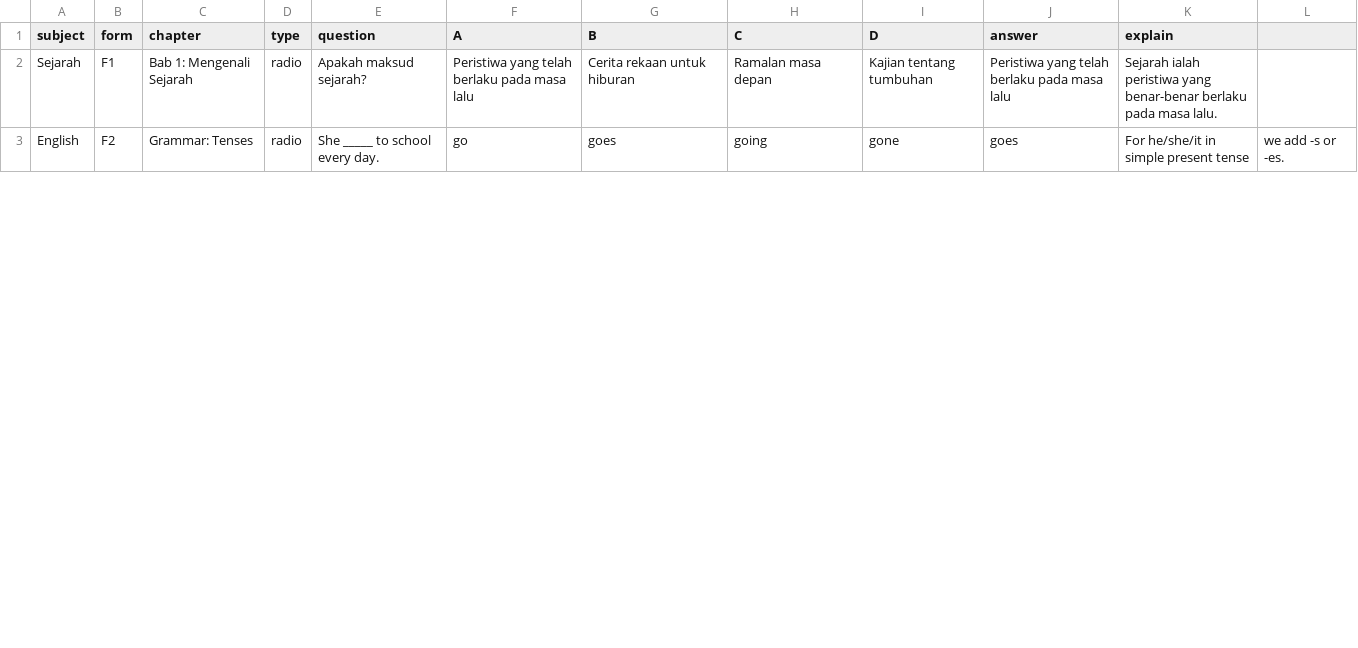
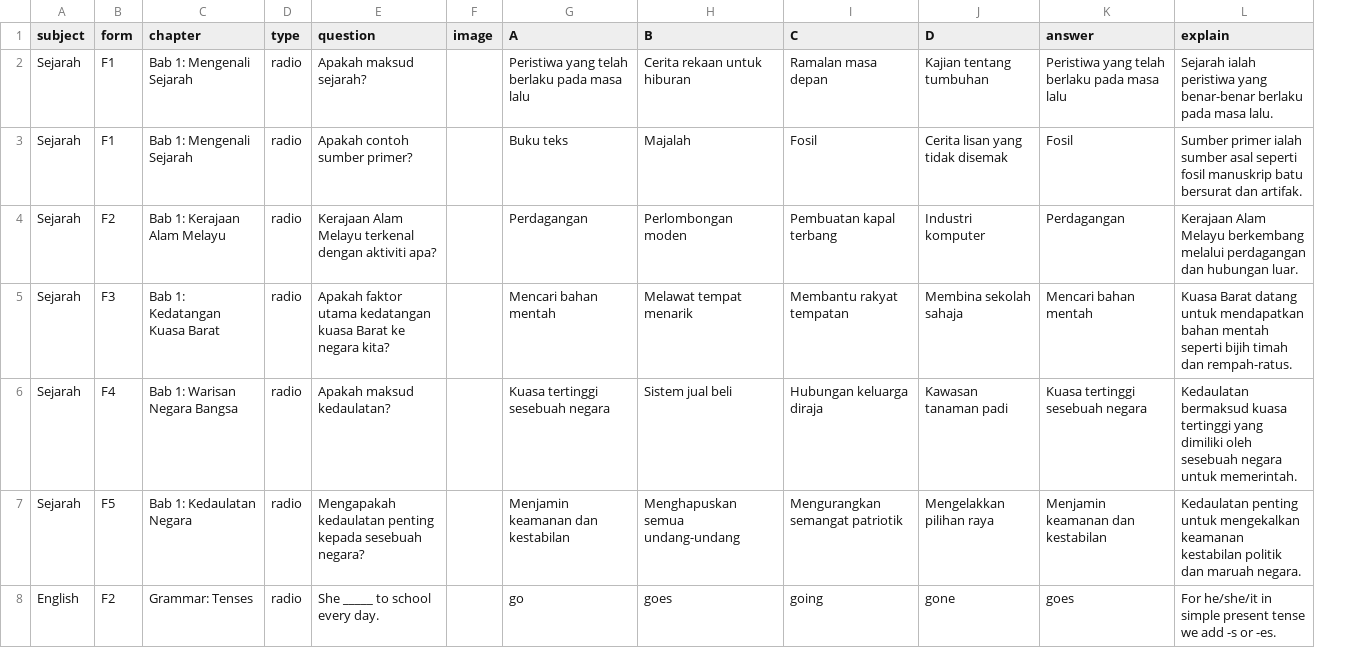
Before and after one commit to amylim0813/amylearningweb, a CSV file: sample_questions.csv, drawn as a sheet; only a part is shown; removed rows and columns are numbered as before the commit, all else as after; the diff covers the shown part only; the diff names each change by its address in the sheet, - before the commit and + after, or states it on an @@ line.

```diff
--- a/sample_questions.csv
+++ b/sample_questions.csv
+column F (image), empty
-column L, row 3: we add -s or -es.
+row 3: Sejarah | F1 | Bab 1: Mengenali Sejarah | radio | Apakah contoh sumber primer? |  | Buku teks | Majalah | Fosil | Cerita lisan yang tidak disemak | Fosil | Sumber primer ialah sumber asal seperti fosil manuskrip batu bersurat dan artifak.
+row 4: Sejarah | F2 | Bab 1: Kerajaan Alam Melayu | radio | Kerajaan Alam Melayu terkenal dengan aktiviti apa? |  | Perdagangan | Perlombongan moden | Pembuatan kapal terbang | Industri komputer | Perdagangan | Kerajaan Alam Melayu berkembang melalui perdagangan dan hubungan luar.
+row 5: Sejarah | F3 | Bab 1: Kedatangan Kuasa Barat | radio | Apakah faktor utama kedatangan kuasa Barat ke negara kita? |  | Mencari bahan mentah | Melawat tempat menarik | Membantu rakyat tempatan | Membina sekolah sahaja | Mencari bahan mentah | Kuasa Barat datang untuk mendapatkan bahan mentah seperti bijih timah dan rempah-ratus.
+row 6: Sejarah | F4 | Bab 1: Warisan Negara Bangsa | radio | Apakah maksud kedaulatan? |  | Kuasa tertinggi sesebuah negara | Sistem jual beli | Hubungan keluarga diraja | Kawasan tanaman padi | Kuasa tertinggi sesebuah negara | Kedaulatan bermaksud kuasa tertinggi yang dimiliki oleh sesebuah negara untuk memerintah.
+row 7: Sejarah | F5 | Bab 1: Kedaulatan Negara | radio | Mengapakah kedaulatan penting kepada sesebuah negara? |  | Menjamin keamanan dan kestabilan | Menghapuskan semua undang-undang | Mengurangkan semangat patriotik | Mengelakkan pilihan raya | Menjamin keamanan dan kestabilan | Kedaulatan penting untuk mengekalkan keamanan kestabilan politik dan maruah negara.
-L8 (explain): …present tense
+L8 (explain): …present tense we add -s or -es.
```
Also changed, not shown: 6 added rows and 1 edited cell elsewhere in this file.
